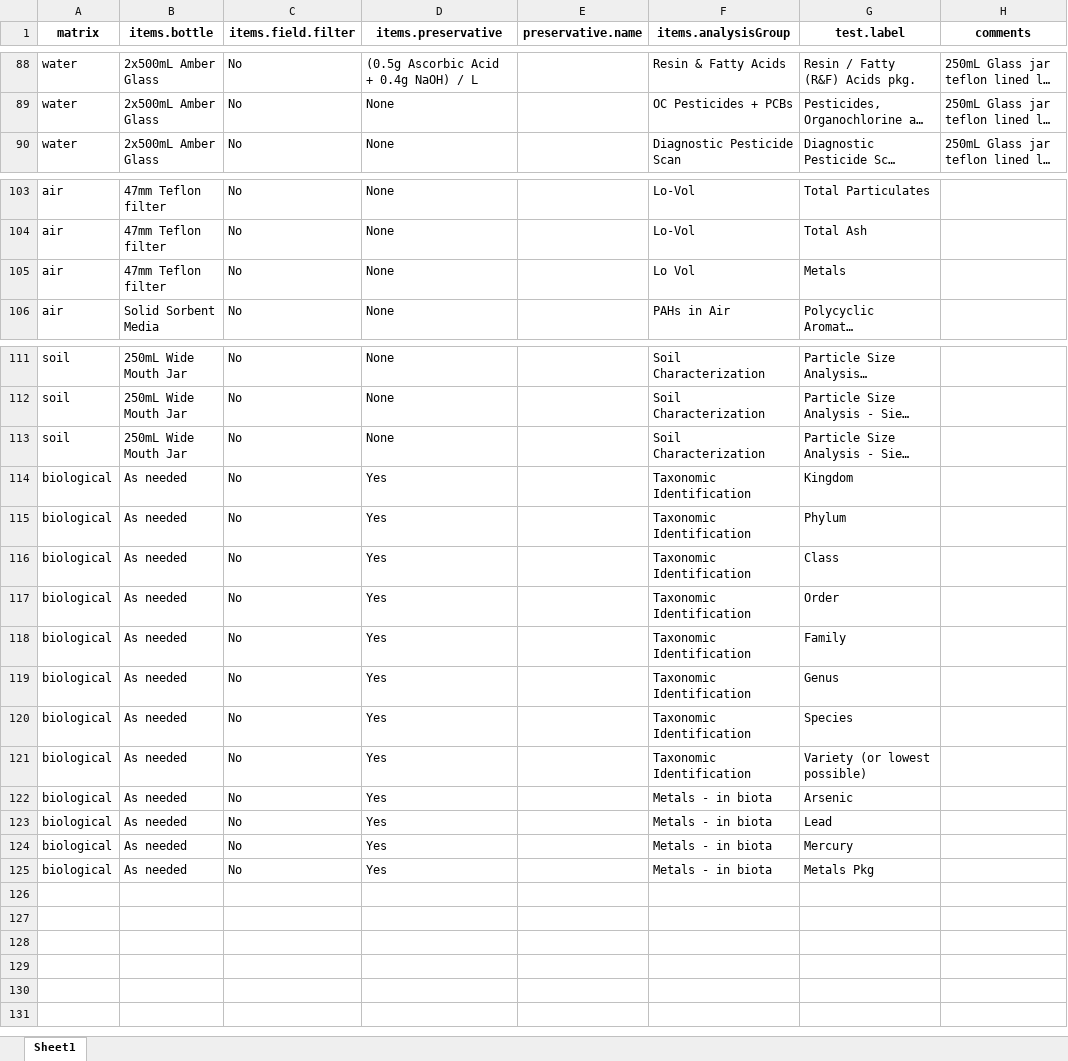
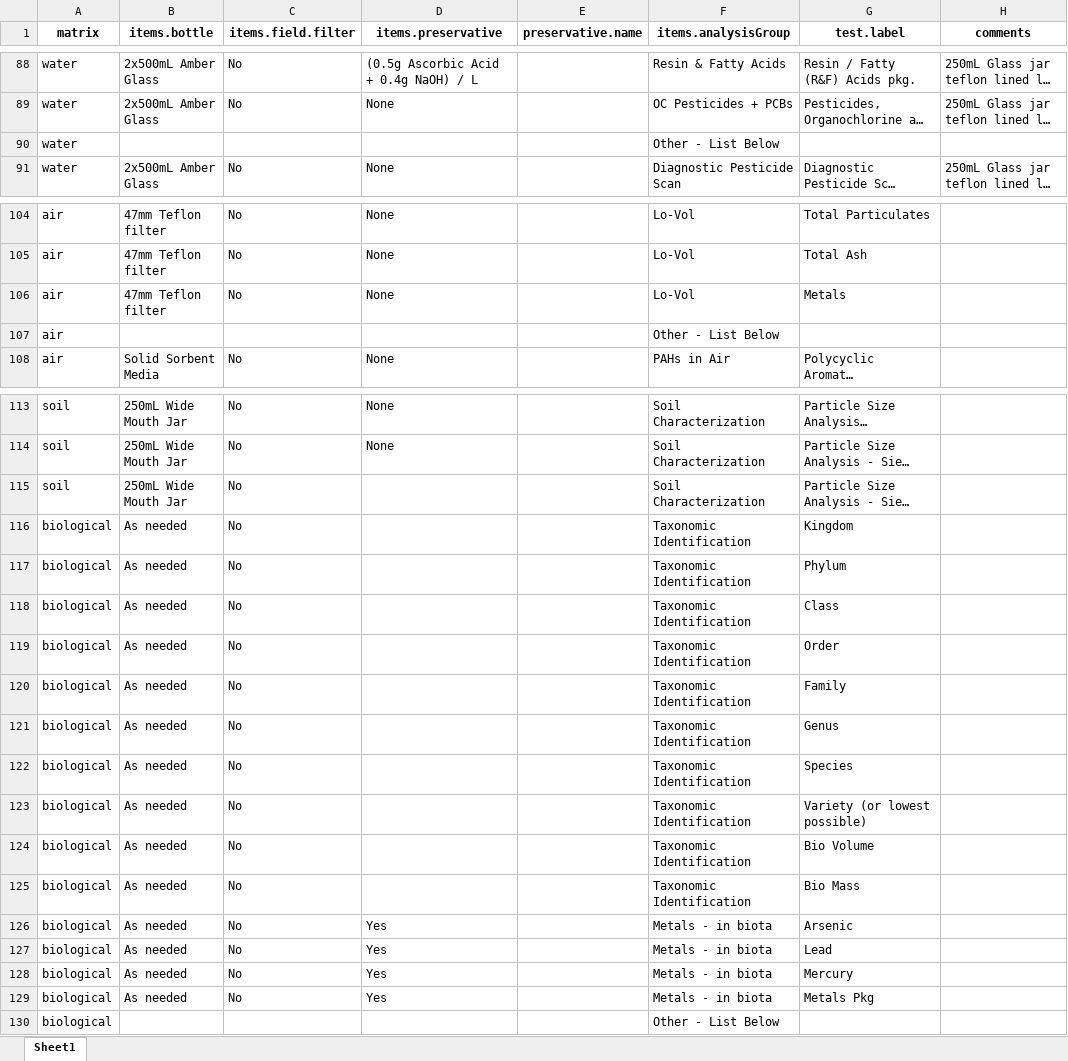
Before and after one commit to bcgov/aqs-enmods, an Excel workbook: utils/coc/analysisPackagesCoC - May-7-2025.xlsx, sheet Sheet1, drawn as a sheet; only a part is shown, gaps mark what is left out; long unchanged cells end in …; values as stored, in another font and other column widths than the file's, no borders; addresses are those after the commit; the diff names each change by its address in the sheet, - before the commit and + after, or states it on an @@ line.

```diff
--- a/utils/coc/analysisPackagesCoC - May-7-2025.xlsx (sheet Sheet1)
+++ b/utils/coc/analysisPackagesCoC - May-7-2025.xlsx (sheet Sheet1)
+row 90: water |  |  |  |  | Other - List Below
-F106 (items.analysisGroup): Lo Vol
+F106 (items.analysisGroup): Lo-Vol
+row 107: air |  |  |  |  | Other - List Below
-D115 (items.preservative): None
+D115 (items.preservative): (empty)
-D116:D123 (items.preservative): Yes
+D116:D123 (items.preservative): (empty)
+row 124: biological | As needed | No |  |  | Taxonomic Identification | Bio Volume
+row 125: biological | As needed | No |  |  | Taxonomic Identification | Bio Mass
+row 130: biological |  |  |  |  | Other - List Below
```
Also changed, not shown: utils/config/ReferenceLists/consolidatedUnitGroups.xlsx, utils/config/ReferenceLists/consolidatedUnits.xlsx, 2 other files.
